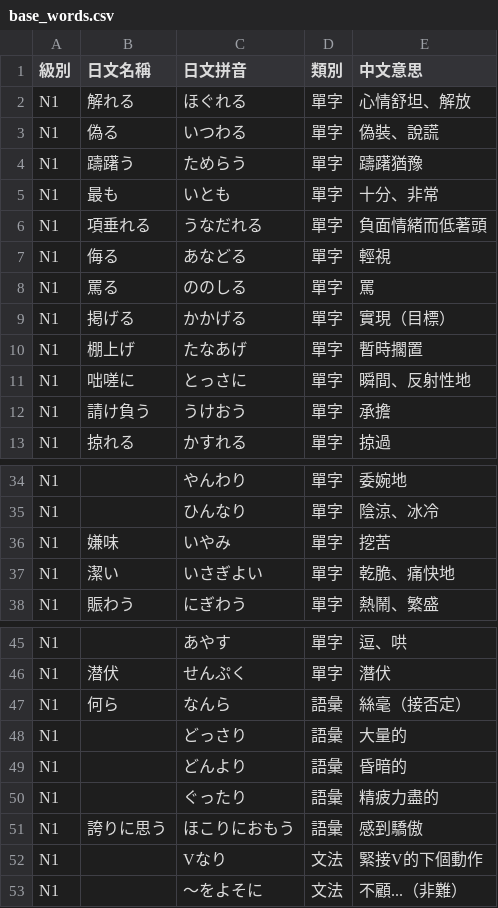
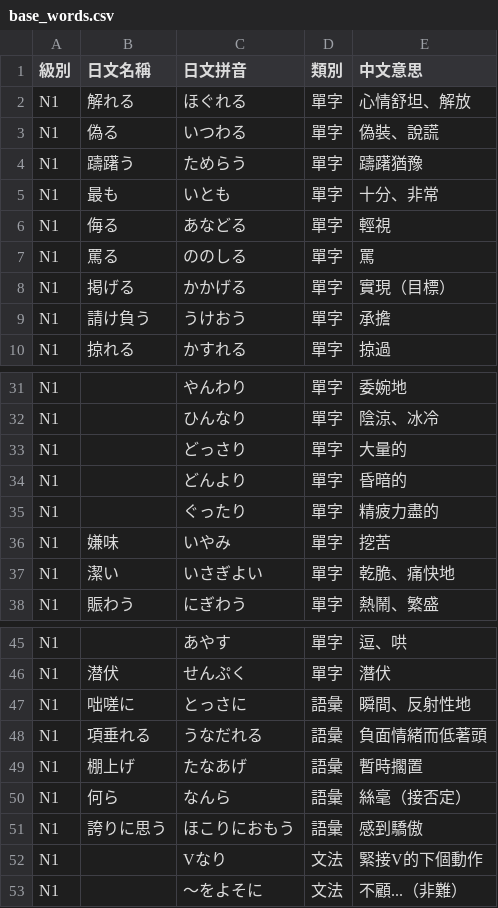
Before and after one commit to kkore-glitch/JLPT-practice, a CSV file: base_words.csv, drawn as a sheet; only a part is shown, gaps mark what is left out.

Commit message:
Update base_words.csv

```diff
--- a/base_words.csv
+++ b/base_words.csv
@@ -5,3 +5,2 @@ N1,躊躇う,ためらう,單字,"躊躇猶豫"
 N1,最も,いとも,單字,"十分、非常"
-N1,項垂れる,うなだれる,單字,"負面情緒而低著頭"
 N1,侮る,あなどる,單字,"輕視"
@@ -9,4 +8,2 @@ N1,罵る,ののしる,單字,"罵"
 N1,掲げる,かかげる,單字,"實現（目標）"
-N1,棚上げ,たなあげ,單字,"暫時擱置"
-N1,咄嗟に,とっさに,單字,"瞬間、反射性地"
 N1,請け負う,うけおう,單字,"承擔"
@@ -35,2 +32,5 @@ N1,,やんわり,單字,"委婉地"
 N1,,ひんなり,單字,"陰涼、冰冷"
+N1,,どっさり,單字,"大量的"
+N1,,どんより,單字,"昏暗的"
+N1,,ぐったり,單字,"精疲力盡的"
 N1,嫌味,いやみ,單字,"挖苦"
@@ -46,6 +46,6 @@ N1,,あやす,單字,"逗、哄"
 N1,潜伏,せんぷく,單字,"潛伏"
+N1,咄嗟に,とっさに,語彙,"瞬間、反射性地"
+N1,項垂れる,うなだれる,語彙,"負面情緒而低著頭"
+N1,棚上げ,たなあげ,語彙,"暫時擱置"
 N1,何ら,なんら,語彙,"絲毫（接否定）"
-N1,,どっさり,語彙,"大量的"
-N1,,どんより,語彙,"昏暗的"
-N1,,ぐったり,語彙,"精疲力盡的"
 N1,誇りに思う,ほこりにおもう,語彙,"感到驕傲"
```
